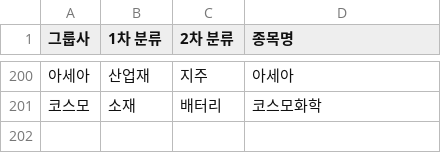
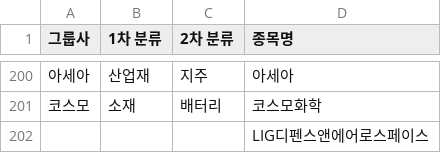
Before and after one commit to horin4916/stock-kospi200, a CSV file: scripts/kpi200_master.csv, drawn as a sheet; only a part is shown, gaps mark what is left out; the diff names each change by its address in the sheet, - before the commit and + after, or states it on an @@ line.

```diff
--- a/scripts/kpi200_master.csv
+++ b/scripts/kpi200_master.csv
+row 202:  |  |  | LIG디펜스앤에어로스페이스
```
Also changed, not shown: 3 other files.
